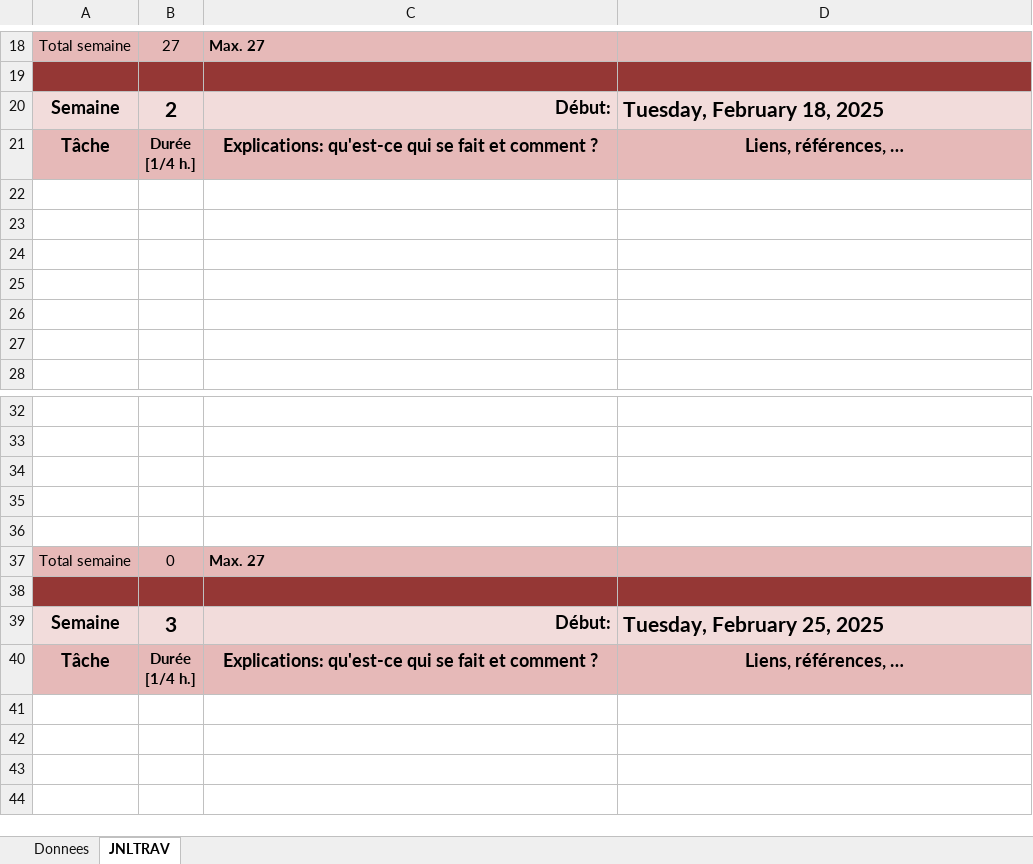
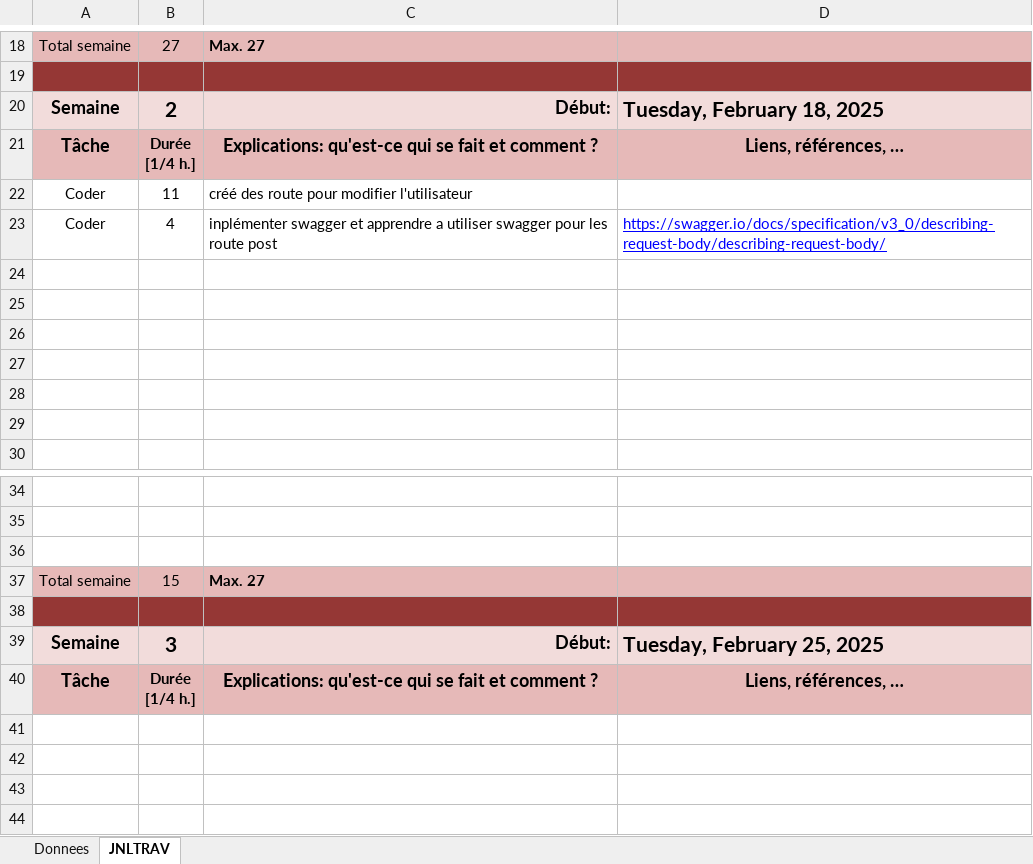
Before and after one commit to benjaminnnnnnnnnnnnn/P_web-295, an Excel workbook: J-P_web295-Benjamin-jnltrav.xlsm, sheet JNLTRAV, drawn as a sheet; only a part is shown, gaps mark what is left out; values as stored, in another font and other column widths than the file's, no borders; charts and pictures not drawn; removed rows and columns are numbered as before the commit, all else as after; the diff names each change by its address in the sheet, - before the commit and + after, or states it on an @@ line.

Commit message:
swagger + route utilisateur

```diff
--- a/J-P_web295-Benjamin-jnltrav.xlsm (sheet JNLTRAV)
+++ b/J-P_web295-Benjamin-jnltrav.xlsm (sheet JNLTRAV)
+row 22: Coder | 11 | créé des route pour modifier l'utilisateur
+row 23: Coder | 4 | inplémenter swagger et apprendre a utiliser swagger pour les route post | https://swagger.io/docs/specification/v3_0/describing-request-body/describing-request-body/
-row 35: (empty)
-row 36: (empty)
-B37: 0
+B37: 15
```
Also changed, not shown: charts or pictures, 4 other files.
